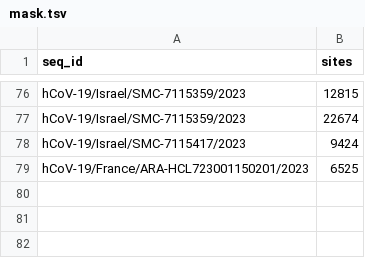
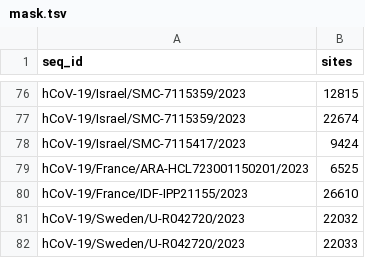
Before and after one commit to neherlab/BA286, a TSV file: config/mask.tsv, drawn as a sheet; only a part is shown, gaps mark what is left out; the diff names each change by its address in the sheet, - before the commit and + after, or states it on an @@ line.

Commit message:
Mask likely artefacts for 2 new sequences

```diff
--- a/config/mask.tsv
+++ b/config/mask.tsv
+row 80: hCoV-19/France/IDF-IPP21155/2023 | 26610
+row 81: hCoV-19/Sweden/U-R042720/2023 | 22032
+row 82: hCoV-19/Sweden/U-R042720/2023 | 22033
```
